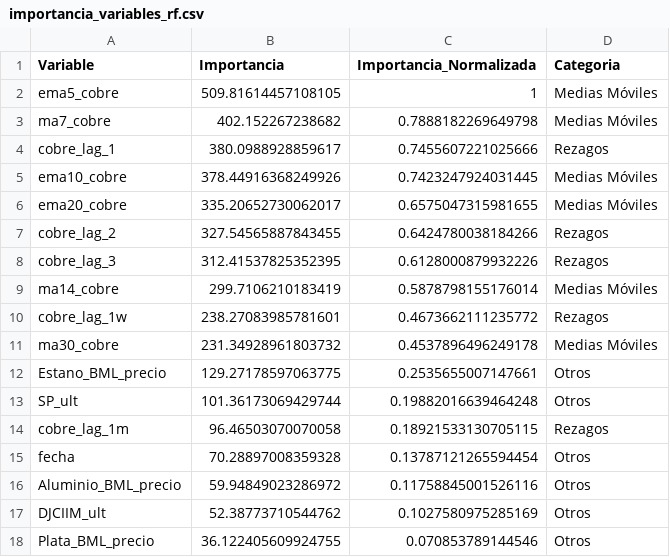
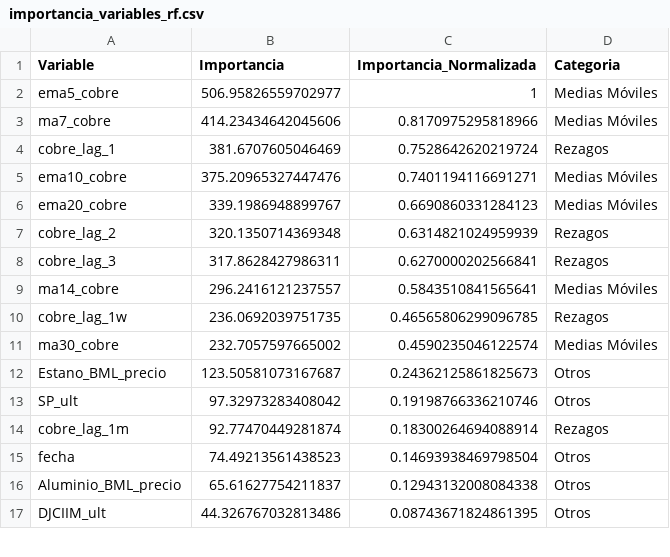
Before and after one commit to OmegaTK/Cobre_Precio, a CSV file: modelos/importancia_variables_rf.csv, drawn as a sheet; only a part is shown; the diff covers the shown part only.

```diff
--- a/modelos/importancia_variables_rf.csv
+++ b/modelos/importancia_variables_rf.csv
@@ -1,18 +1,17 @@
 Variable,Importancia,Importancia_Normalizada,Categoria
-ema5_cobre,509.81614457108105,1,Medias Móviles
-ma7_cobre,402.152267238682,0.7888182269649798,Medias Móviles
-cobre_lag_1,380.0988928859617,0.7455607221025666,Rezagos
-ema10_cobre,378.44916368249926,0.7423247924031445,Medias Móviles
-ema20_cobre,335.20652730062017,0.6575047315981655,Medias Móviles
-cobre_lag_2,327.54565887843455,0.6424780038184266,Rezagos
-cobre_lag_3,312.41537825352395,0.6128000879932226,Rezagos
-ma14_cobre,299.7106210183419,0.5878798155176014,Medias Móviles
-cobre_lag_1w,238.27083985781601,0.4673662111235772,Rezagos
-ma30_cobre,231.34928961803732,0.4537896496249178,Medias Móviles
-Estano_BML_precio,129.27178597063775,0.2535655007147661,Otros
-SP_ult,101.36173069429744,0.19882016639464248,Otros
-cobre_lag_1m,96.46503070070058,0.18921533130705115,Rezagos
-fecha,70.28897008359328,0.13787121265594454,Otros
-Aluminio_BML_precio,59.94849023286972,0.11758845001526116,Otros
-DJCIIM_ult,52.38773710544762,0.1027580975285169,Otros
-Plata_BML_precio,36.122405609924755,0.070853789144546,Otros
+ema5_cobre,506.95826559702977,1,Medias Móviles
+ma7_cobre,414.23434642045606,0.8170975295818966,Medias Móviles
+cobre_lag_1,381.6707605046469,0.7528642620219724,Rezagos
+ema10_cobre,375.20965327447476,0.7401194116691271,Medias Móviles
+ema20_cobre,339.1986948899767,0.6690860331284123,Medias Móviles
+cobre_lag_2,320.1350714369348,0.6314821024959939,Rezagos
+cobre_lag_3,317.8628427986311,0.6270000202566841,Rezagos
+ma14_cobre,296.2416121237557,0.5843510841565641,Medias Móviles
+cobre_lag_1w,236.0692039751735,0.46565806299096785,Rezagos
+ma30_cobre,232.7057597665002,0.4590235046122574,Medias Móviles
+Estano_BML_precio,123.50581073167687,0.24362125861825673,Otros
+SP_ult,97.32973283408042,0.19198766336210746,Otros
+cobre_lag_1m,92.77470449281874,0.18300264694088914,Rezagos
+fecha,74.49213561438523,0.14693938469798504,Otros
+Aluminio_BML_precio,65.61627754211837,0.12943132008084338,Otros
+DJCIIM_ult,44.326767032813486,0.08743671824861395,Otros
```
Also changed, not shown: 9 added rows, 8 removed rows and 52 edited cells elsewhere in this file, modelos/escenarios_pronostico.csv, modelos/metricas_con_ensemble.csv, 2 other files.
